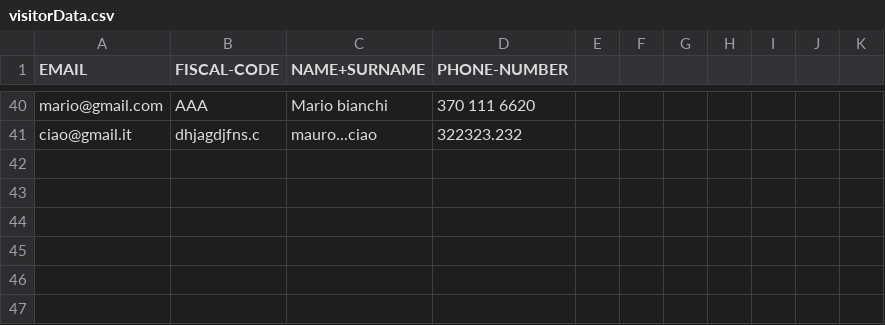
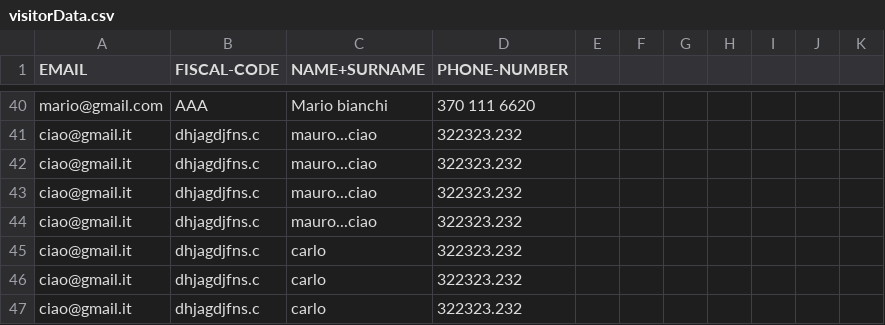
Before and after one commit to giuliazecchetin/Gruppo02-PW1-ITSIncom, a CSV file: src/main/resources/data/visitorData.csv, drawn as a sheet; only a part is shown, gaps mark what is left out.

Commit message:
Implementato inserimento badge con creazione tasto termina in receptionResource

```diff
--- a/src/main/resources/data/visitorData.csv
+++ b/src/main/resources/data/visitorData.csv
@@ -41 +41,7 @@ mario@gmail.com,AAA,Mario bianchi,370 111 6620
 ciao@gmail.it,dhjagdjfns.c,mauro...ciao,322323.232
+ciao@gmail.it,dhjagdjfns.c,mauro...ciao,322323.232
+ciao@gmail.it,dhjagdjfns.c,mauro...ciao,322323.232
+ciao@gmail.it,dhjagdjfns.c,mauro...ciao,322323.232
+ciao@gmail.it,dhjagdjfns.c,carlo,322323.232
+ciao@gmail.it,dhjagdjfns.c,carlo,322323.232
+ciao@gmail.it,dhjagdjfns.c,carlo,322323.232
```
Also changed, not shown: src/main/resources/data/visit.csv, 7 other files.
